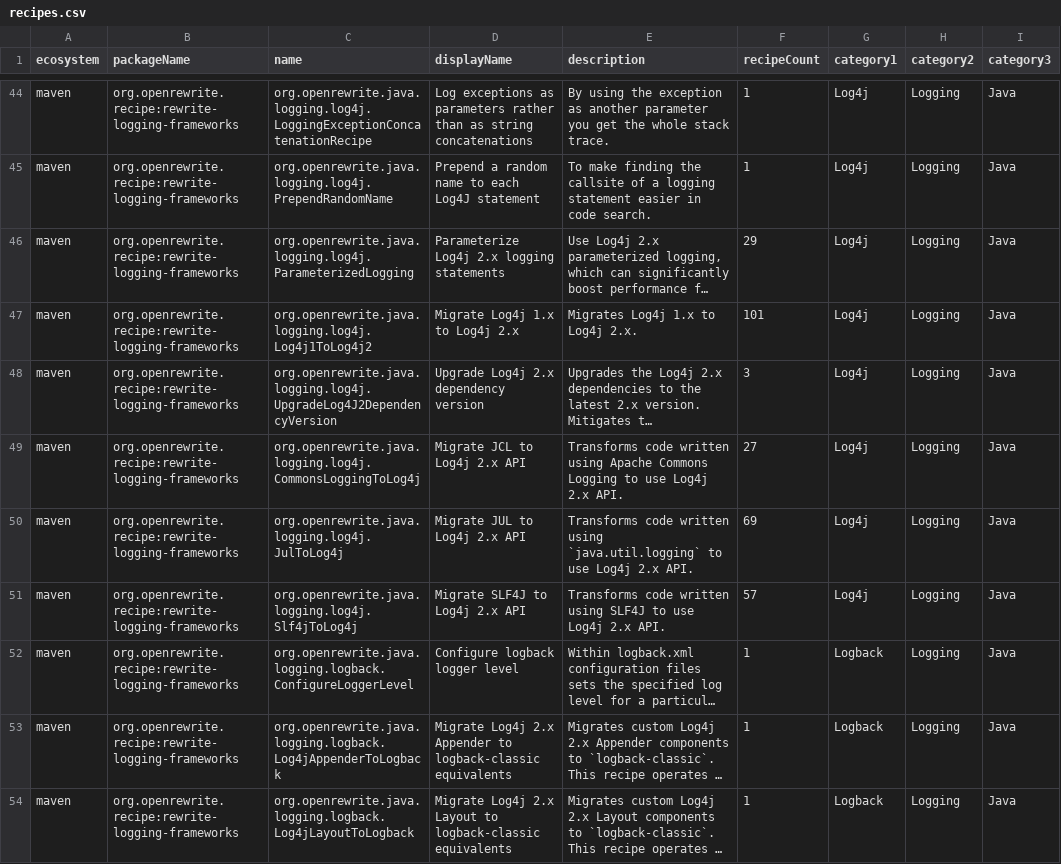
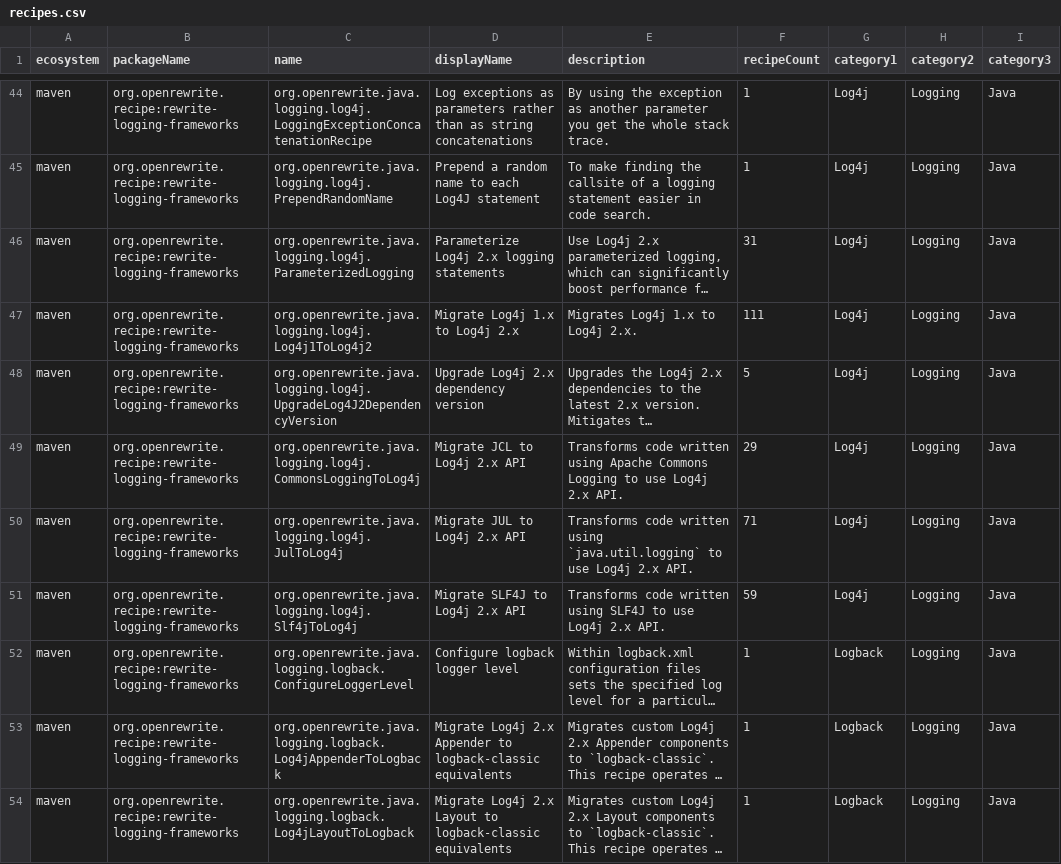
Before and after one commit to openrewrite/rewrite-logging-frameworks, a CSV file: src/main/resources/META-INF/rewrite/recipes.csv, drawn as a sheet; only a part is shown, gaps mark what is left out; long unchanged cells end in …; the diff covers the shown part only; the diff names each change by its address in the sheet, - before the commit and + after, or states it on an @@ line.

Commit message:
Replace JulGetLoggerToLoggerFactory Refaster recipe with imperative visitor (#278)
The Refaster-generated recipe was failing due to changes in how Refaster
templates match method chain arguments like clazz.getName() and
clazz.getCanonicalName(). This replaces it with a hand-written
JavaIsoVisitor that explicitly matches Logger.getLogger() calls where
the argument is Class.getName() or Class.getCanonicalName(), and
rewrites them to LoggerFactory.getLogger(clazz).

Also fixes a malformed YAML in inline-log4j-api-methods.yml where the
preconditions key was concatenated onto the description line.

```diff
--- a/src/main/resources/META-INF/rewrite/recipes.csv
+++ b/src/main/resources/META-INF/rewrite/recipes.csv
-F46 (recipeCount): 29
+F46 (recipeCount): 31
-F47 (recipeCount): 101
+F47 (recipeCount): 111
-F48 (recipeCount): 3
+F48 (recipeCount): 5
-F49 (recipeCount): 27
+F49 (recipeCount): 29
-F50 (recipeCount): 69
+F50 (recipeCount): 71
-F51 (recipeCount): 57
+F51 (recipeCount): 59
```
Also changed, not shown: 2 removed rows and 17 edited cells elsewhere in this file, 3 other files.
